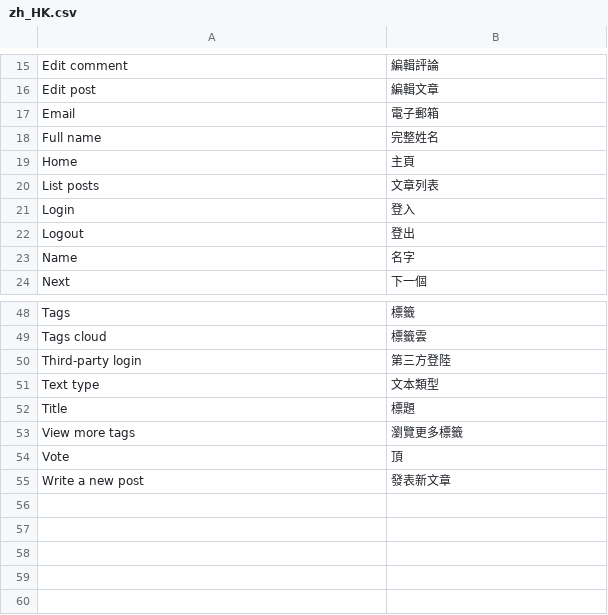
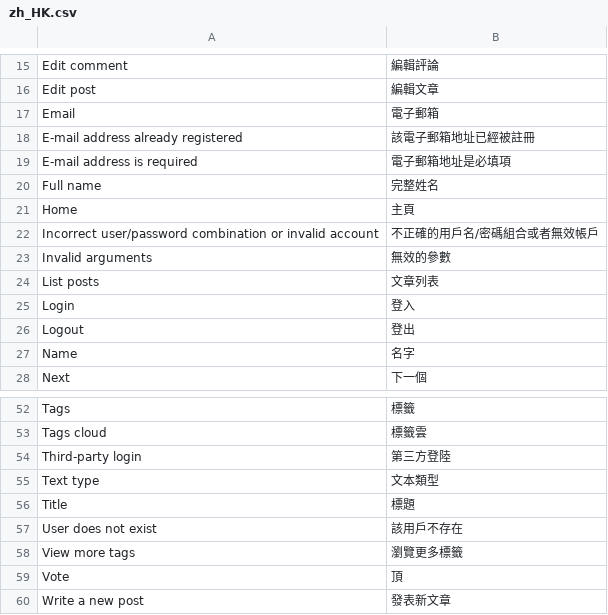
Before and after one commit to puentesarrin/selene, a CSV file: translations/zh_HK.csv, drawn as a sheet; only a part is shown, gaps mark what is left out.

Commit message:
fixed missing-messages-translations-zh

```diff
--- a/translations/zh_HK.csv
+++ b/translations/zh_HK.csv
@@ -17,4 +17,8 @@ Edit post, 編輯文章
 Email, 電子郵箱
+E-mail address already registered, 該電子郵箱地址已經被註冊
+E-mail address is required, 電子郵箱地址是必填項
 Full name, 完整姓名
 Home, 主頁
+Incorrect user/password combination or invalid account, 不正確的用戶名/密碼組合或者無效帳戶
+Invalid arguments, 無效的參數
 List posts, 文章列表
@@ -52,2 +56,3 @@ Text type, 文本類型
 Title, 標題
+User does not exist, 該用戶不存在
 View more tags, 瀏覽更多標籤
```
Also changed, not shown: translations/zh_CN.csv.
